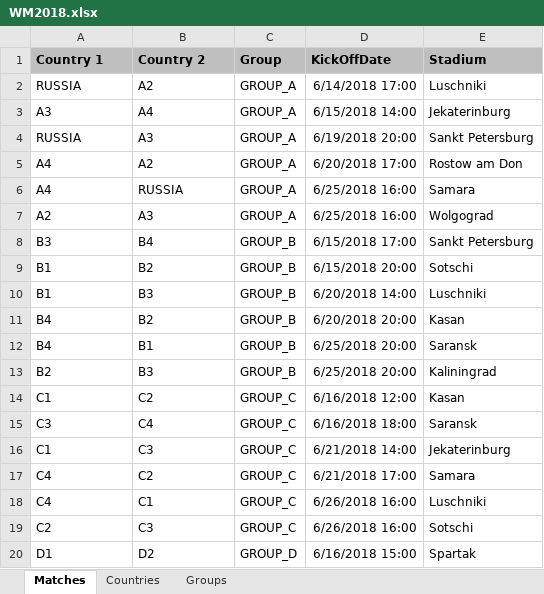
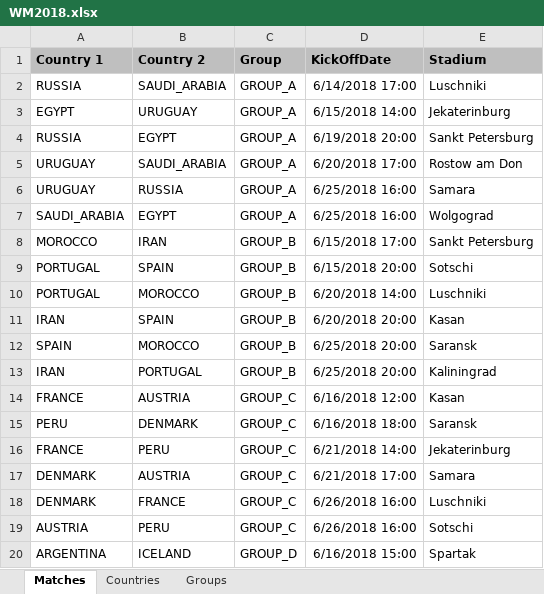
Before and after one commit to fred4jupiter/fredbet, an Excel workbook: src/main/resources/excelimport/WM2018.xlsx, sheet Matches, drawn as a sheet; only a part is shown; values as stored, in another font and other column widths than the file's, no borders; the diff covers the shown part only; the diff names each change by its address in the sheet, - before the commit and + after, or states it on an @@ line.

```diff
--- a/src/main/resources/excelimport/WM2018.xlsx (sheet Matches)
+++ b/src/main/resources/excelimport/WM2018.xlsx (sheet Matches)
-B2 (Country 2): A2
+B2 (Country 2): SAUDI_ARABIA
-A3 (Country 1): A3
+A3 (Country 1): EGYPT
-B3 (Country 2): A4
+B3 (Country 2): URUGUAY
-B4 (Country 2): A3
+B4 (Country 2): EGYPT
-A5:A6 (Country 1): A4
+A5:A6 (Country 1): URUGUAY
-B5 (Country 2): A2
+B5 (Country 2): SAUDI_ARABIA
-A7 (Country 1): A2
+A7 (Country 1): SAUDI_ARABIA
-B7 (Country 2): A3
+B7 (Country 2): EGYPT
-A8 (Country 1): B3
+A8 (Country 1): MOROCCO
-B8 (Country 2): B4
+B8 (Country 2): IRAN
-A9:A10 (Country 1): B1
+A9:A10 (Country 1): PORTUGAL
-B9 (Country 2): B2
+B9 (Country 2): SPAIN
-B10 (Country 2): B3
+B10 (Country 2): MOROCCO
-A11 (Country 1): B4
+A11 (Country 1): IRAN
-B11 (Country 2): B2
+B11 (Country 2): SPAIN
-A12 (Country 1): B4
+A12 (Country 1): SPAIN
-B12 (Country 2): B1
+B12 (Country 2): MOROCCO
-A13 (Country 1): B2
+A13 (Country 1): IRAN
-B13 (Country 2): B3
+B13 (Country 2): PORTUGAL
-A14 (Country 1): C1
+A14 (Country 1): FRANCE
-B14 (Country 2): C2
+B14 (Country 2): AUSTRIA
-A15 (Country 1): C3
+A15 (Country 1): PERU
-B15 (Country 2): C4
+B15 (Country 2): DENMARK
-A16 (Country 1): C1
+A16 (Country 1): FRANCE
-B16 (Country 2): C3
+B16 (Country 2): PERU
-A17:A18 (Country 1): C4
+A17:A18 (Country 1): DENMARK
-B17 (Country 2): C2
+B17 (Country 2): AUSTRIA
-B18 (Country 2): C1
+B18 (Country 2): FRANCE
-A19 (Country 1): C2
+A19 (Country 1): AUSTRIA
-B19 (Country 2): C3
+B19 (Country 2): PERU
-A20 (Country 1): D1
+A20 (Country 1): ARGENTINA
-B20 (Country 2): D2
+B20 (Country 2): ICELAND
```
Also changed, not shown: 18 added rows and 22 edited cells elsewhere in this sheet, 2 other files.
